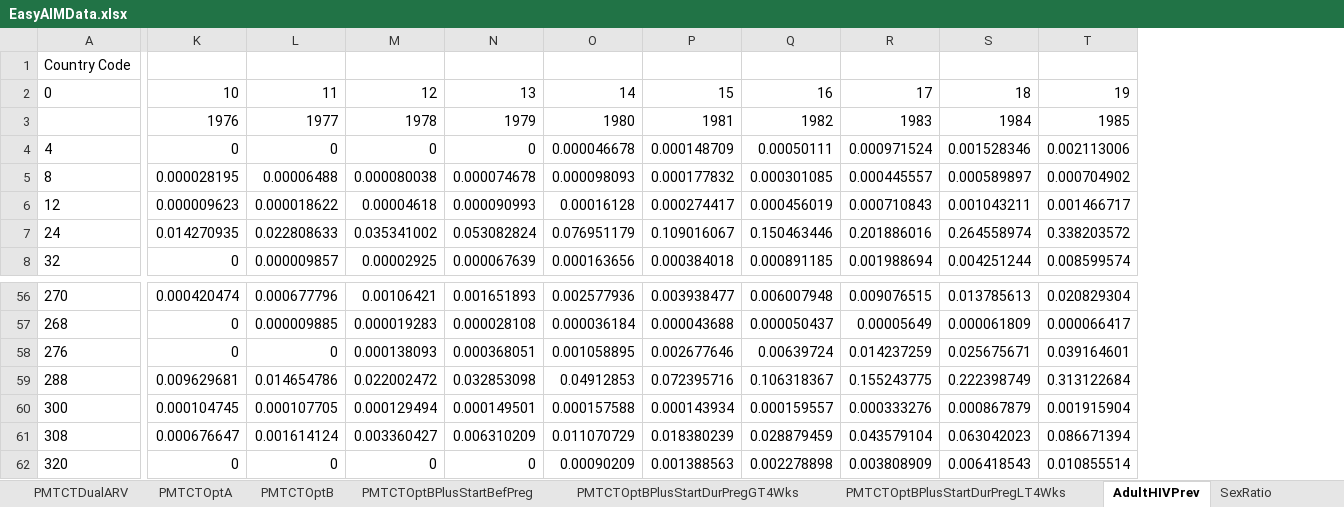
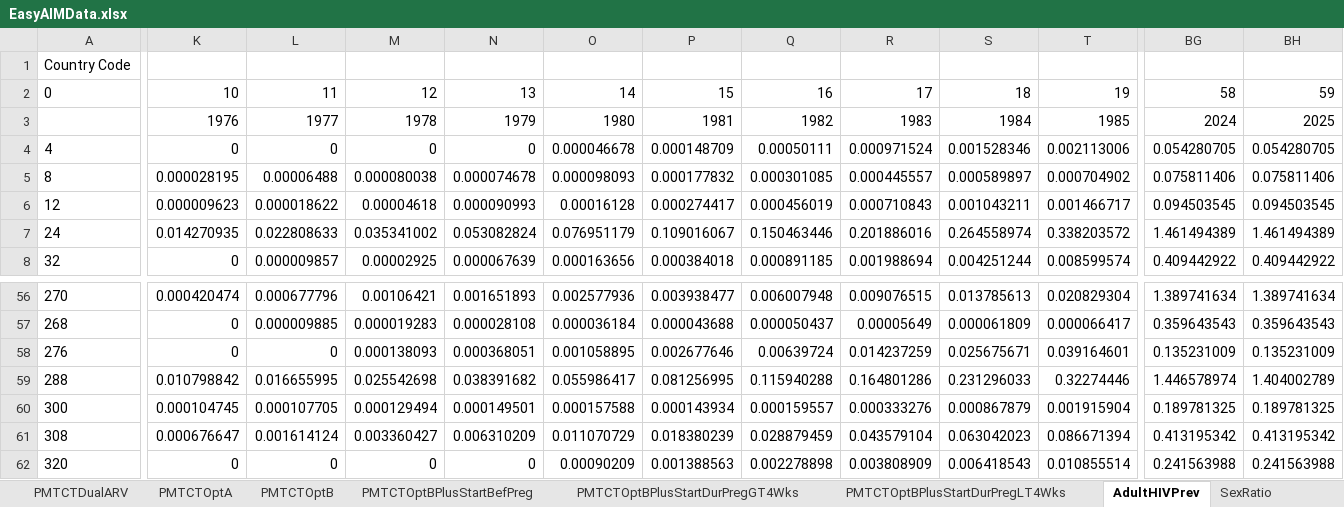
Before and after one commit to AvenirHealth-org/SpectrumWebDefaultData, an Excel workbook: SourceData/aim/EasyAIMData.xlsx, sheet AdultHIVPrev, drawn as a sheet; only a part is shown, gaps mark what is left out; values as stored, in another font and other column widths than the file's, no borders; the diff covers the shown part only; the diff names each change by its address in the sheet, - before the commit and + after, or states it on an @@ line.

```diff
--- a/SourceData/aim/EasyAIMData.xlsx (sheet AdultHIVPrev)
+++ b/SourceData/aim/EasyAIMData.xlsx (sheet AdultHIVPrev)
+column BG, rows 2-8: 58 | 2024 | 0.054280705 | 0.075811406 | 0.094503545 | 1.461494389 | 0.409442922; rows 56-62: 1.389741634 | 0.359643543 | 0.135231009 | 1.446578974 | 0.189781325 | 0.413195342 | 0.241563988
+column BH, rows 2-8: 59 | 2025 | 0.054280705 | 0.075811406 | 0.094503545 | 1.461494389 | 0.409442922; rows 56-62: 1.389741634 | 0.359643543 | 0.135231009 | 1.404002789 | 0.189781325 | 0.413195342 | 0.241563988
-K59: 0.009629681
+K59: 0.010798842
-L59: 0.014654786
+L59: 0.016655995
-M59: 0.022002472
+M59: 0.025542698
-N59: 0.032853098
+N59: 0.038391682
-O59: 0.04912853
+O59: 0.055986417
-P59: 0.072395716
+P59: 0.081256995
-Q59: 0.106318367
+Q59: 0.115940288
-R59: 0.155243775
+R59: 0.164801286
-S59: 0.222398749
+S59: 0.231296033
-T59: 0.313122684
+T59: 0.32274446
```
Also changed, not shown: 38 edited cells elsewhere in this sheet, sheet Incidence, sheet AdultARTFemale, sheet AdultARTMale, sheet ChildCotrim, sheet ChildART, sheet PMTCTOptBPlusStartBefPreg, 9 more sheets, 9 other files.
